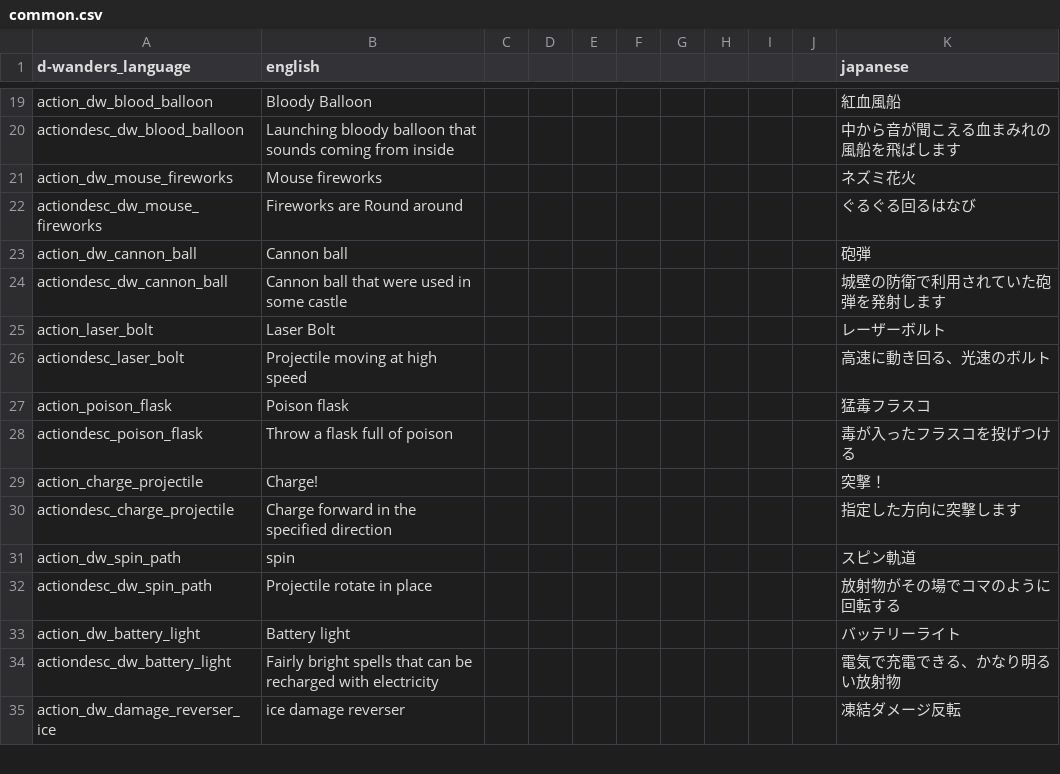
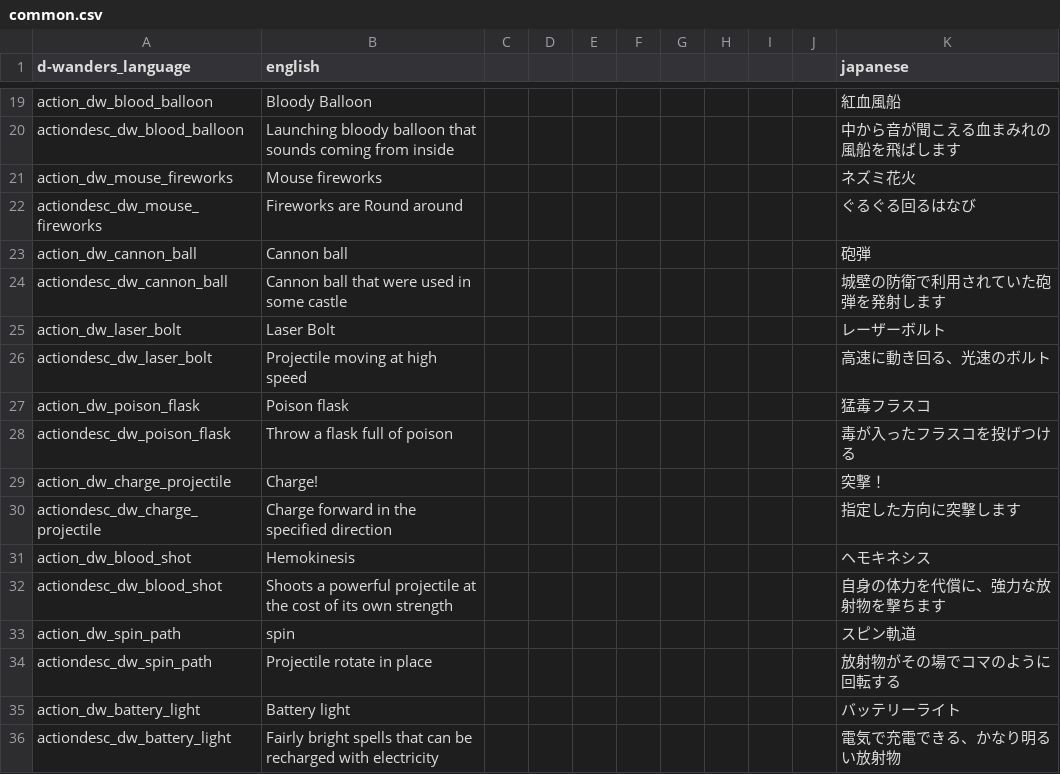
Before and after one commit to den3606/d-wonders, a CSV file: files/translations/common.csv, drawn as a sheet; only a part is shown, gaps mark what is left out; the shorter side is filled out with more unchanged rows.

Commit message:
refactor: add prefix and add hemokinesis translate

```diff
--- a/files/translations/common.csv
+++ b/files/translations/common.csv
@@ -24,8 +24,10 @@ action_dw_cannon_ball,Cannon ball,,,,,,,,,砲弾,,,,,
 actiondesc_dw_cannon_ball,"Cannon ball that were used in some castle",,,,,,,,,城壁の防衛で利用されていた砲弾を発射します,,,,,
-action_laser_bolt,Laser Bolt,,,,,,,,,レーザーボルト,,,,,
-actiondesc_laser_bolt,Projectile moving at high speed,,,,,,,,,高速に動き回る、光速のボルト,,,,,
-action_poison_flask,Poison flask,,,,,,,,,猛毒フラスコ,,,,,
-actiondesc_poison_flask,Throw a flask full of poison,,,,,,,,,毒が入ったフラスコを投げつける,,,,,
-action_charge_projectile,Charge!,,,,,,,,,突撃！,,,,,
-actiondesc_charge_projectile,Charge forward in the specified direction,,,,,,,,,指定した方向に突撃します,,,,,
+action_dw_laser_bolt,Laser Bolt,,,,,,,,,レーザーボルト,,,,,
+actiondesc_dw_laser_bolt,Projectile moving at high speed,,,,,,,,,高速に動き回る、光速のボルト,,,,,
+action_dw_poison_flask,Poison flask,,,,,,,,,猛毒フラスコ,,,,,
+actiondesc_dw_poison_flask,Throw a flask full of poison,,,,,,,,,毒が入ったフラスコを投げつける,,,,,
+action_dw_charge_projectile,Charge!,,,,,,,,,突撃！,,,,,
+actiondesc_dw_charge_projectile,Charge forward in the specified direction,,,,,,,,,指定した方向に突撃します,,,,,
+action_dw_blood_shot,Hemokinesis,,,,,,,,,ヘモキネシス,,,,,
+actiondesc_dw_blood_shot,Shoots a powerful projectile at the cost of its own strength,,,,,,,,,自身の体力を代償に、強力な放射物を撃ちます,,,,,
 action_dw_spin_path,spin,,,,,,,,,スピン軌道,,,,,
```
